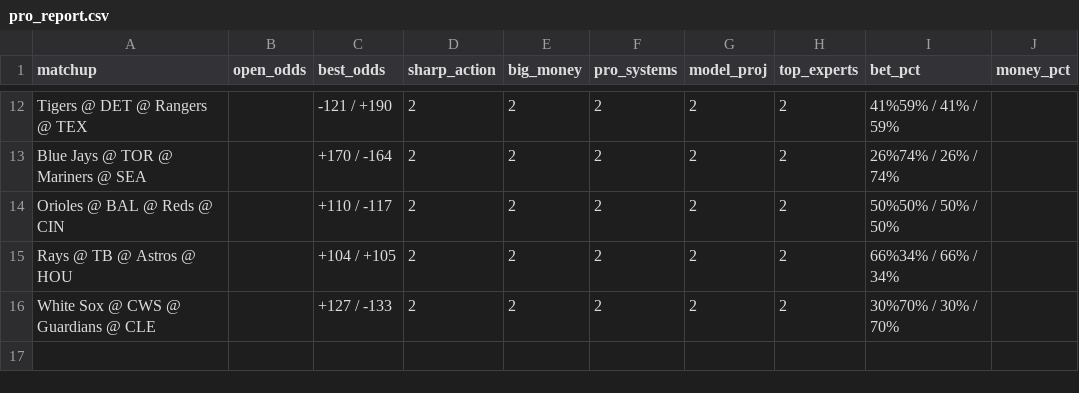
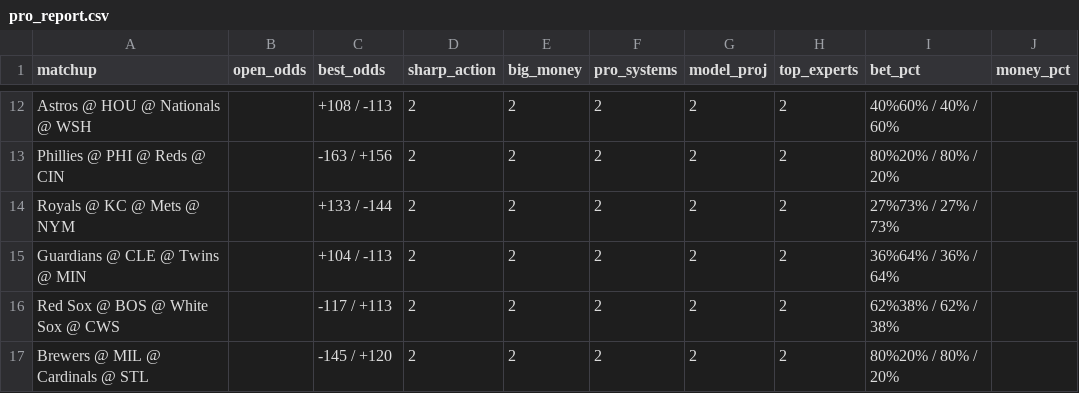
Before and after one commit to jacobi5d/signalPage, a CSV file: pro_report.csv, drawn as a sheet; only a part is shown, gaps mark what is left out; the diff covers the shown part only; the diff names each change by its address in the sheet, - before the commit and + after, or states it on an @@ line.

```diff
--- a/pro_report.csv
+++ b/pro_report.csv
-A12 (matchup): Tigers @ DET @ Rangers @ TEX
+A12 (matchup): Astros @ HOU @ Nationals @ WSH
-C12 (best_odds): -121 / +190
+C12 (best_odds): +108 / -113
-I12 (bet_pct): 41%59% / 41% / 59%
+I12 (bet_pct): 40%60% / 40% / 60%
-A13 (matchup): Blue Jays @ TOR @ Mariners @ SEA
+A13 (matchup): Phillies @ PHI @ Reds @ CIN
-C13 (best_odds): +170 / -164
+C13 (best_odds): -163 / +156
-I13 (bet_pct): 26%74% / 26% / 74%
+I13 (bet_pct): 80%20% / 80% / 20%
-A14 (matchup): Orioles @ BAL @ Reds @ CIN
+A14 (matchup): Royals @ KC @ Mets @ NYM
-C14 (best_odds): +110 / -117
+C14 (best_odds): +133 / -144
-I14 (bet_pct): 50%50% / 50% / 50%
+I14 (bet_pct): 27%73% / 27% / 73%
-A15 (matchup): Rays @ TB @ Astros @ HOU
+A15 (matchup): Guardians @ CLE @ Twins @ MIN
-C15 (best_odds): +104 / +105
+C15 (best_odds): +104 / -113
-I15 (bet_pct): 66%34% / 66% / 34%
+I15 (bet_pct): 36%64% / 36% / 64%
-A16 (matchup): White Sox @ CWS @ Guardians @ CLE
+A16 (matchup): Red Sox @ BOS @ White Sox @ CWS
-C16 (best_odds): +127 / -133
+C16 (best_odds): -117 / +113
-I16 (bet_pct): 30%70% / 30% / 70%
+I16 (bet_pct): 62%38% / 62% / 38%
+row 17: Brewers @ MIL @ Cardinals @ STL |  | -145 / +120 | 2 | 2 | 2 | 2 | 2 | 80%20% / 80% / 20%
```
Also changed, not shown: 32 edited cells elsewhere in this file, 1 other file.
